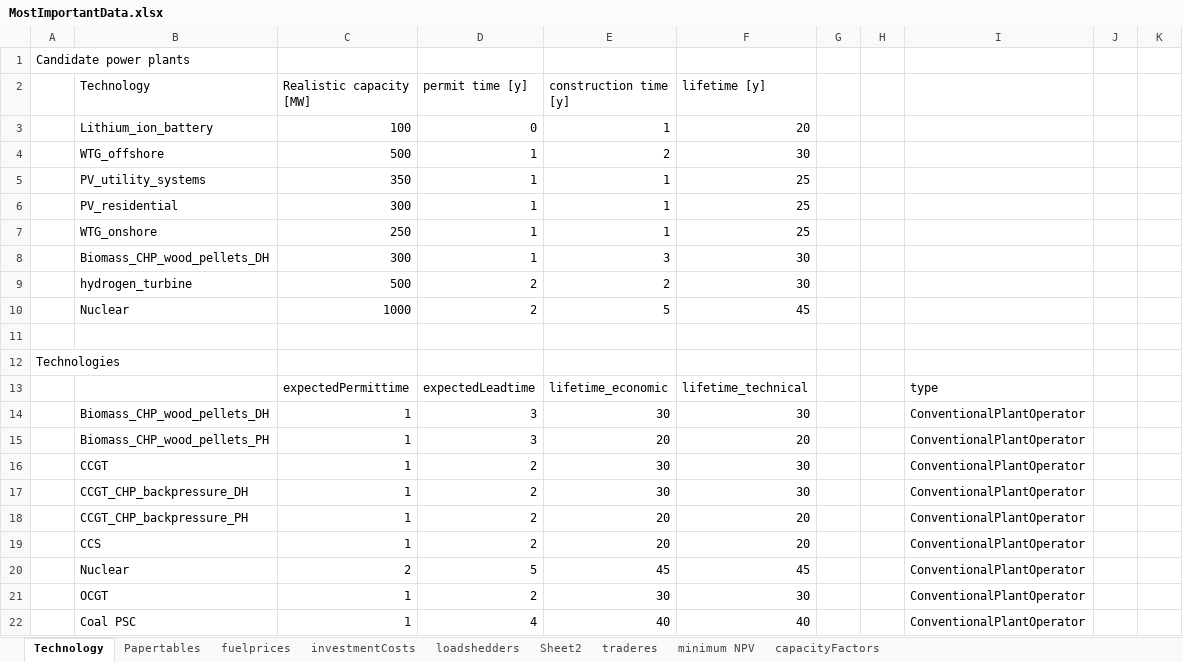
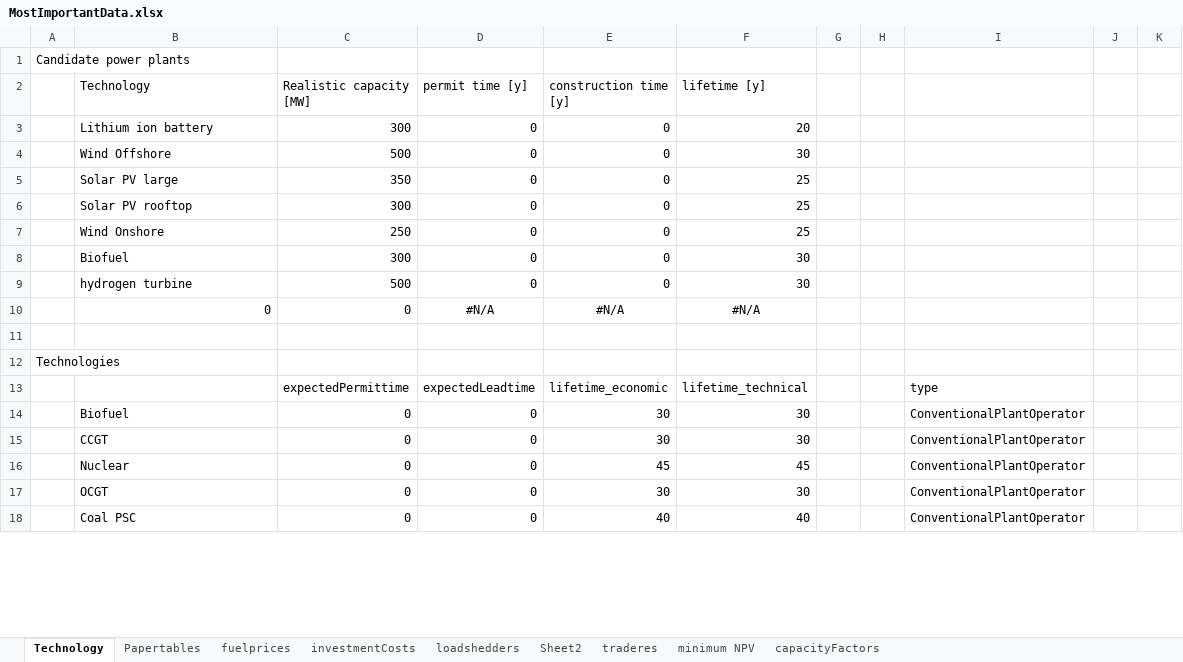
Before and after one commit to TradeRES/toolbox-amiris-emlab, an Excel workbook: data/MostImportantData.xlsx, sheet Technology, drawn as a sheet; only a part is shown; values as stored, in another font and other column widths than the file's, no borders; removed rows and columns are numbered as before the commit, all else as after; the diff covers the shown part only; the diff names each change by its address in the sheet, - before the commit and + after, or states it on an @@ line.

```diff
--- a/data/MostImportantData.xlsx (sheet Technology)
+++ b/data/MostImportantData.xlsx (sheet Technology)
-B3 (Technology): Lithium_ion_battery
+B3 (Technology): Lithium ion battery
-C3 (Realistic capacity [MW]): 100
+C3 (Realistic capacity [MW]): 300
-E3 (construction time [y]): 1
+E3 (construction time [y]): 0
-row 4:  | WTG_offshore | 500 | 1 | 2 | 30
-row 5:  | PV_utility_systems | 350 | 1 | 1 | 25
-row 6:  | PV_residential | 300 | 1 | 1 | 25
-row 7:  | WTG_onshore | 250 | 1 | 1 | 25
-row 8:  | Biomass_CHP_wood_pellets_DH | 300 | 1 | 3 | 30
+row 4:  | Wind Offshore | 500 | 0 | 0 | 30
+row 5:  | Solar PV large | 350 | 0 | 0 | 25
+row 6:  | Solar PV rooftop | 300 | 0 | 0 | 25
+row 7:  | Wind Onshore | 250 | 0 | 0 | 25
+row 8:  | Biofuel | 300 | 0 | 0 | 30
-B9 (Technology): hydrogen_turbine
+B9 (Technology): hydrogen turbine
-D9 (permit time [y]): 2
+D9 (permit time [y]): 0
-E9 (construction time [y]): 2
+E9 (construction time [y]): 0
-row 10:  | Nuclear | 1000 | 2 | 5 | 45
+row 10:  | 0 | 0 | #N/A | #N/A | #N/A
-B14 (Technology): Biomass_CHP_wood_pellets_DH
+B14 (Technology): Biofuel
-C14 (Realistic capacity [MW]): 1
+C14 (Realistic capacity [MW]): 0
-D14 (permit time [y]): 3
+D14 (permit time [y]): 0
-row 15:  | Biomass_CHP_wood_pellets_PH | 1 | 3 | 20 | 20 |  |  | ConventionalPlantOperator
-C15 (Realistic capacity [MW]): 1
+C15 (Realistic capacity [MW]): 0
-D15 (permit time [y]): 2
+D15 (permit time [y]): 0
-row 17:  | CCGT_CHP_backpressure_DH | 1 | 2 | 30 | 30 |  |  | ConventionalPlantOperator
-row 18:  | CCGT_CHP_backpressure_PH | 1 | 2 | 20 | 20 |  |  | ConventionalPlantOperator
-row 19:  | CCS | 1 | 2 | 20 | 20 |  |  | ConventionalPlantOperator
-C16 (Realistic capacity [MW]): 2
+C16 (Realistic capacity [MW]): 0
-D16 (permit time [y]): 5
+D16 (permit time [y]): 0
-C17:C18 (Realistic capacity [MW]): 1
+C17:C18 (Realistic capacity [MW]): 0
-D17 (permit time [y]): 2
+D17 (permit time [y]): 0
-D18 (permit time [y]): 4
+D18 (permit time [y]): 0
```
Also changed, not shown: 4 added rows and 28 edited cells elsewhere in this sheet, sheet loadshedders, formulas that keep their value, data/Coupling Config.xlsx, 2 other files.
